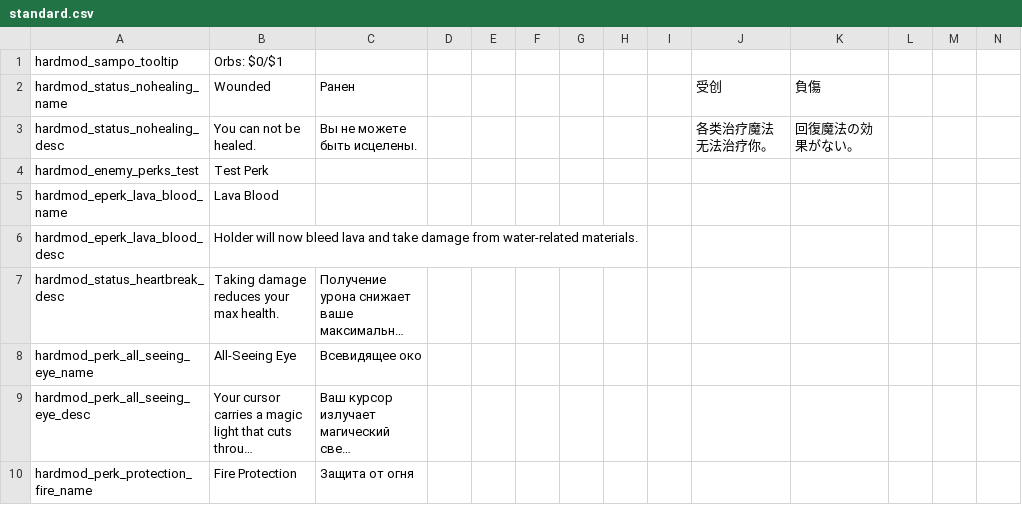
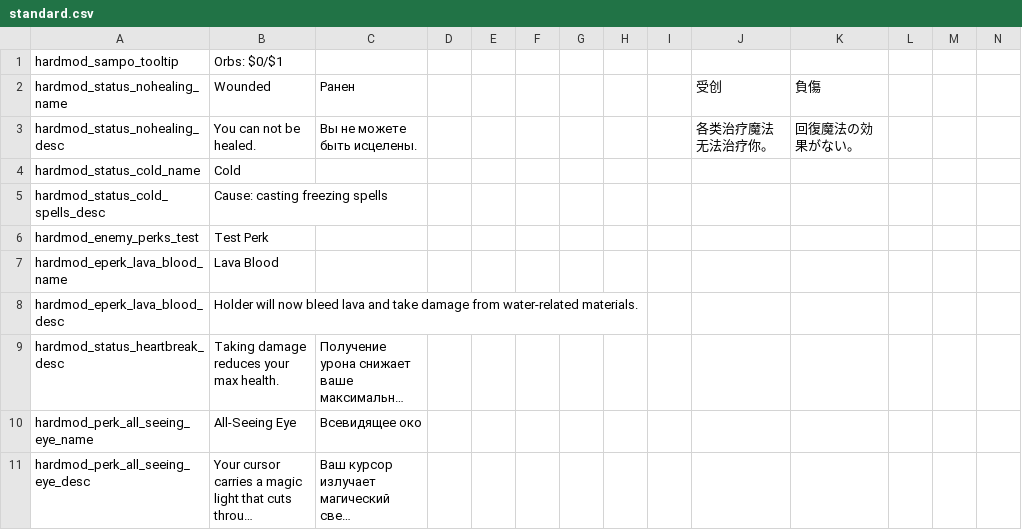
Before and after one commit to Conga0/noita.hardmod, a CSV file: files/standard.csv, drawn as a sheet; only a part is shown; the shorter side is filled out with more unchanged rows; long unchanged cells end in …; rows hold the shown columns only; the diff names each change by its address in the sheet, - before the commit and + after, or states it on an @@ line.

```diff
--- a/files/standard.csv
+++ b/files/standard.csv
+row 4: hardmod_status_cold_name | Cold
+row 5: hardmod_status_cold_spells_desc | Cause: casting freezing spells
```
Also changed, not shown: 3 other files.
